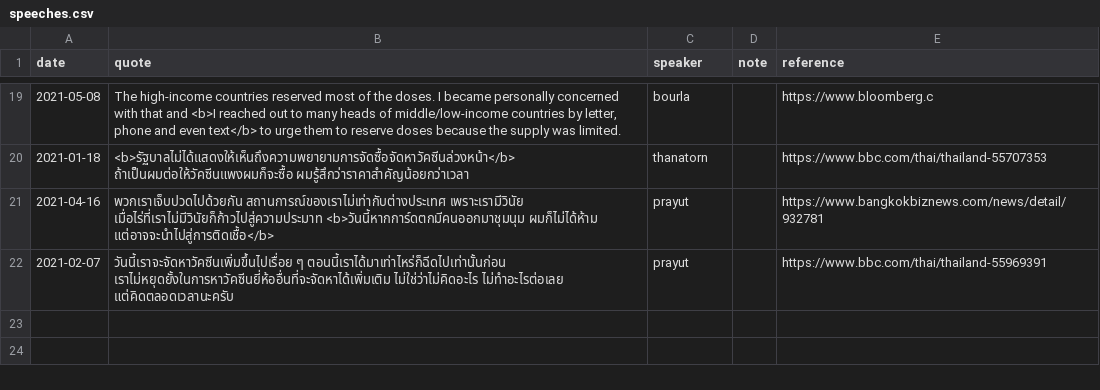
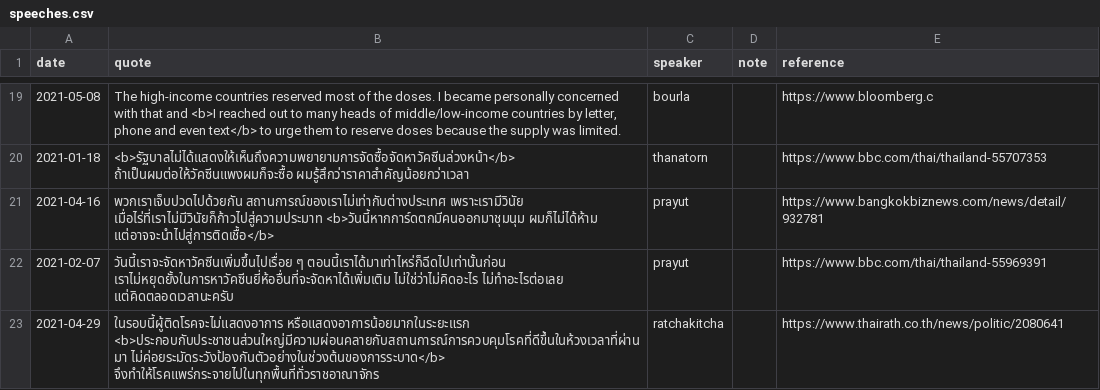
Before and after one commit to Th1nkK1D/ordinaryunfold, a CSV file: src/routes/th-covid-speech/_data/speeches.csv, drawn as a sheet; only a part is shown, gaps mark what is left out; the diff names each change by its address in the sheet, - before the commit and + after, or states it on an @@ line.

```diff
--- a/src/routes/th-covid-speech/_data/speeches.csv
+++ b/src/routes/th-covid-speech/_data/speeches.csv
+row 23: 2021-04-29 | ในรอบนี้ผู้ติดโรคจะไม่แสดงอาการ หรือแสดงอาการน้อยมากในระยะแรก <b>ประกอบกับประชาชนส่วนใหญ่มีความผ่อนคลายกับสถานการณ์การควบคุมโรคที่ดีขึ้นในห้วงเวลาที่ผ่านมา ไม่ค่อยระมัดระวังป้องกันตัวอย่างในช่วงต้นของการระบาด</b> จึงทำให้โรคแพร่กระจายไปในทุกพื้นที่ทั่วราชอาณาจักร | ratchakitcha |  | https://www.thairath.co.th/news/politic/2080641
```
Also changed, not shown: src/routes/th-covid-speech/_data/speakers.csv, 1 other file.
